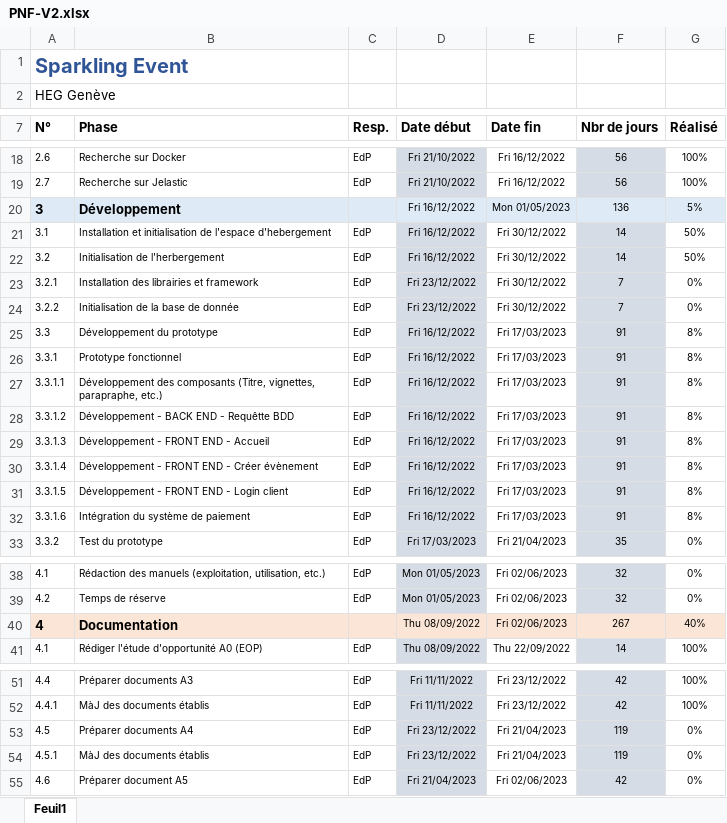
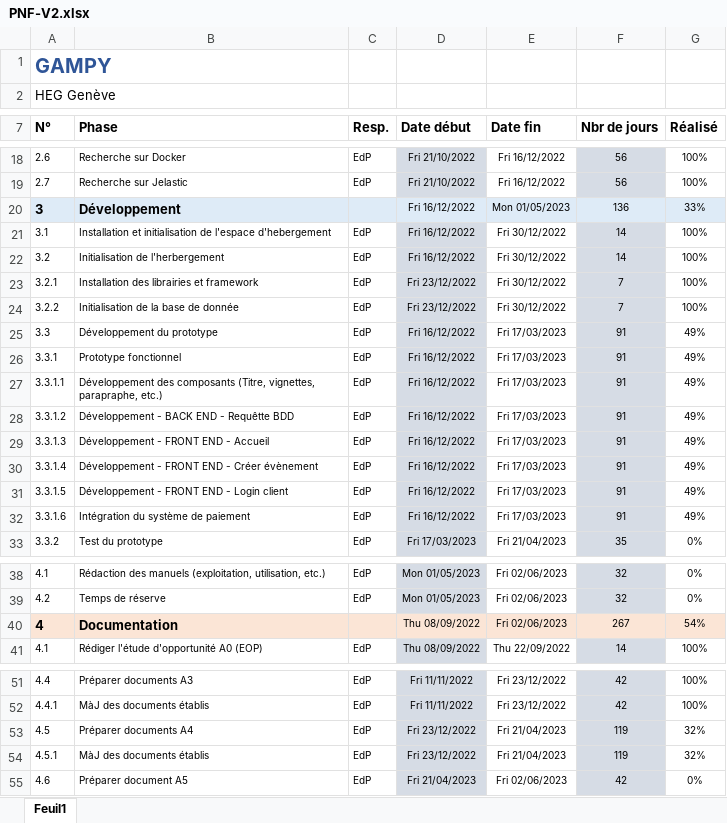
Before and after one commit to marc2505/gampy, an Excel workbook: PNF-V2.xlsx, sheet Feuil1, drawn as a sheet; only a part is shown, gaps mark what is left out; values as stored, in another font and other column widths than the file's, no borders; charts and pictures and conditional formats not drawn; the diff names each change by its address in the sheet, - before the commit and + after, or states it on an @@ line.

Commit message:
changement du nom de la planif

```diff
--- a/PNF-V2.xlsx (sheet Feuil1)
+++ b/PNF-V2.xlsx (sheet Feuil1)
-A1 (N°): Sparkling Event
+A1 (N°): GAMPY
-G20 (Réalisé): 5%
+G20 (Réalisé): 33%
-G21:G22 (Réalisé): 50%
+G21:G22 (Réalisé): 100%
-G23:G24 (Réalisé): 0%
+G23:G24 (Réalisé): 100%
-G25:G32 (Réalisé): 8%
+G25:G32 (Réalisé): 49%
-G40 (Réalisé): 40%
+G40 (Réalisé): 54%
-G53:G54 (Réalisé): 0%
+G53:G54 (Réalisé): 32%
```
Also changed, not shown: charts or pictures.
